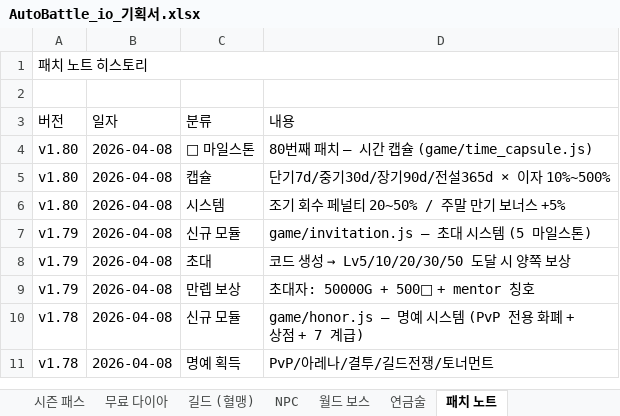
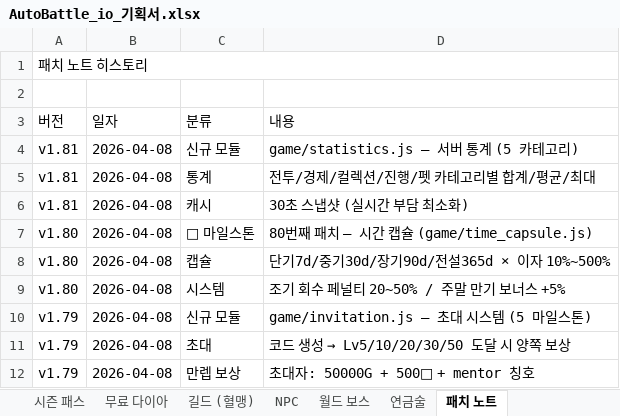
Before and after one commit to goodholic/Baduk-Marble, an Excel workbook: AutoBattle_io_기획서.xlsx, sheet 패치 노트, drawn as a sheet; only a part is shown; the shorter side is filled out with more unchanged rows; values as stored, in another font and other column widths than the file's, no cell formats; the diff names each change by its address in the sheet, - before the commit and + after, or states it on an @@ line.

```diff
--- a/AutoBattle_io_기획서.xlsx (sheet 패치 노트)
+++ b/AutoBattle_io_기획서.xlsx (sheet 패치 노트)
+row 4: v1.81 | 2026-04-08 | 신규 모듈 | game/statistics.js — 서버 통계 (5 카테고리)
+row 5: v1.81 | 2026-04-08 | 통계 | 전투/경제/컬렉션/진행/펫 카테고리별 합계/평균/최대
+row 6: v1.81 | 2026-04-08 | 캐시 | 30초 스냅샷 (실시간 부담 최소화)
```
Also changed, not shown: sheet v1.9 ~ v1.81, other sheet tabs, cell formats, 3 other files.
